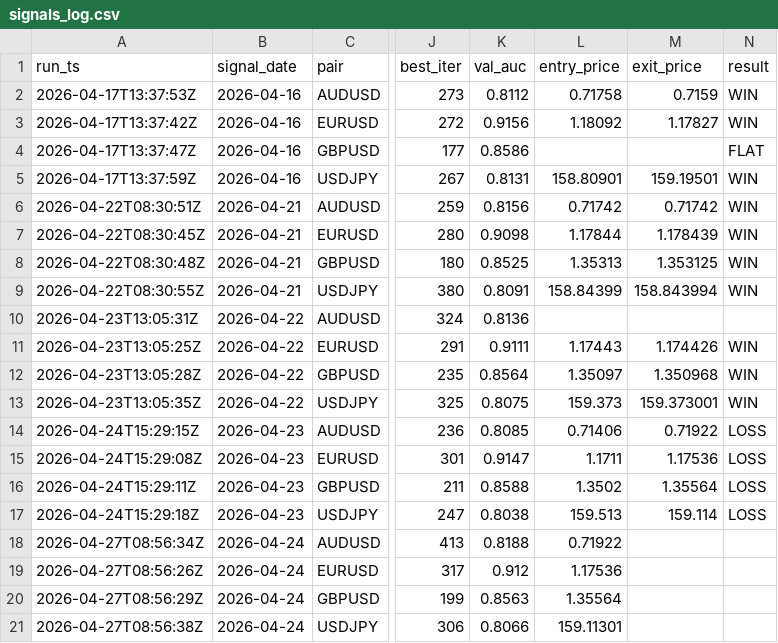
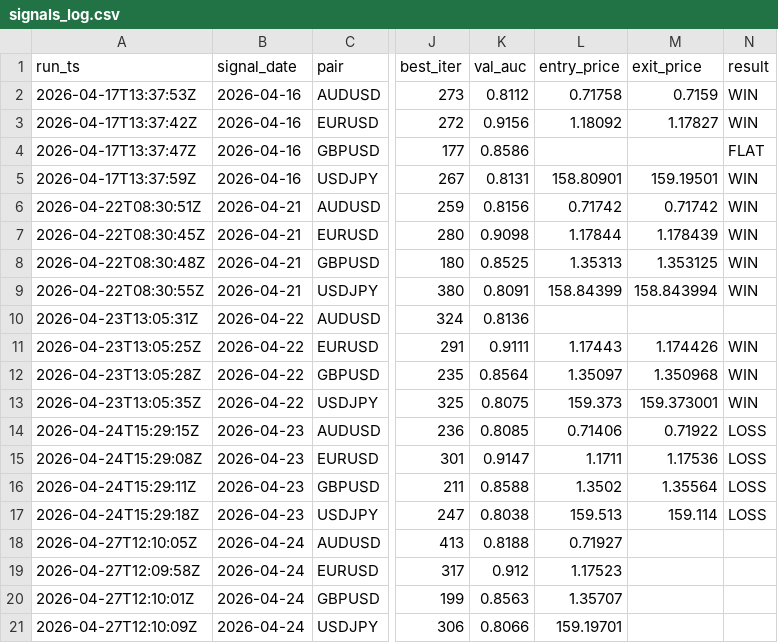
Before and after one commit to diego46watt/trading-signals, a CSV file: signals_log.csv, drawn as a sheet; only a part is shown, gaps mark what is left out; the diff names each change by its address in the sheet, - before the commit and + after, or states it on an @@ line.

Commit message:
signal: 2026-04-27 — update results + new signals [skip ci]

```diff
--- a/signals_log.csv
+++ b/signals_log.csv
-A18 (run_ts): 2026-04-27T08:56:34Z
+A18 (run_ts): 2026-04-27T12:10:05Z
-L18 (entry_price): 0.71922
+L18 (entry_price): 0.71927
-A19 (run_ts): 2026-04-27T08:56:26Z
+A19 (run_ts): 2026-04-27T12:09:58Z
-L19 (entry_price): 1.17536
+L19 (entry_price): 1.17523
-A20 (run_ts): 2026-04-27T08:56:29Z
+A20 (run_ts): 2026-04-27T12:10:01Z
-L20 (entry_price): 1.35564
+L20 (entry_price): 1.35707
-A21 (run_ts): 2026-04-27T08:56:38Z
+A21 (run_ts): 2026-04-27T12:10:09Z
-L21 (entry_price): 159.11301
+L21 (entry_price): 159.19701
```
